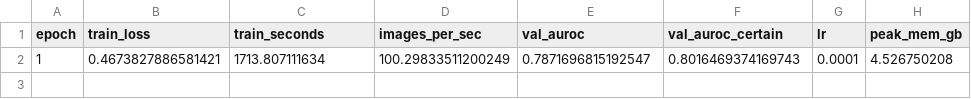
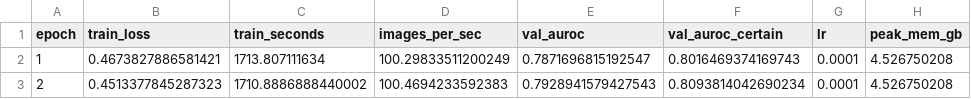
Before and after one commit to Yasir-Zafar/chexpert-uncertainty-policies, a CSV file: runs/u_ones_s44/metrics_epoch.csv, drawn as a sheet.

```diff
--- a/runs/u_ones_s44/metrics_epoch.csv
+++ b/runs/u_ones_s44/metrics_epoch.csv
@@ -2 +2,2 @@ epoch,train_loss,train_seconds,images_per_sec,val_auroc,val_auroc_certain,lr,pea
 1,0.4673827886581421,1713.807111634,100.29833511200249,0.7871696815192547,0.8016469374169743,0.0001,4.526750208
+2,0.4513377845287323,1710.8886888440002,100.4694233592383,0.7928941579427543,0.8093814042690234,0.0001,4.526750208
```
Also changed, not shown: runs/u_ones_s44/gpu_trace.csv, runs/u_ones_s44/grad_stats.csv, 1 other file.
